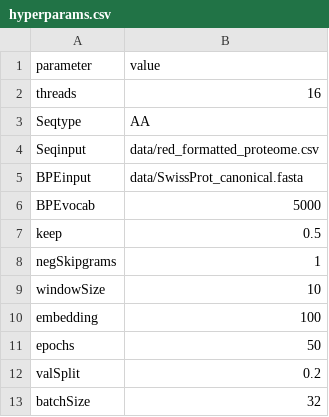
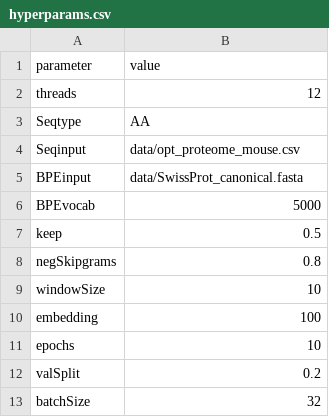
Before and after one commit to hroetsc/Seq2VecPep, a CSV file: Optimization/hyperparams.csv, drawn as a sheet.

```diff
--- a/Optimization/hyperparams.csv
+++ b/Optimization/hyperparams.csv
@@ -1,5 +1,5 @@
 parameter,value
-threads,16
+threads,12
 Seqtype,AA
-Seqinput,data/red_formatted_proteome.csv
+Seqinput,data/opt_proteome_mouse.csv
 BPEinput,data/SwissProt_canonical.fasta
@@ -7,6 +7,6 @@ BPEvocab,5000
 keep,0.5
-negSkipgrams,1
+negSkipgrams,0.8
 windowSize,10
 embedding,100
-epochs,50
+epochs,10
 valSplit,0.2
```
Also changed, not shown: 30 other files.
